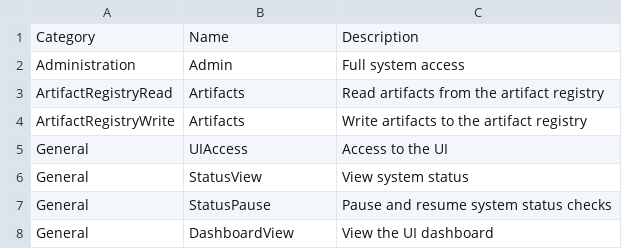
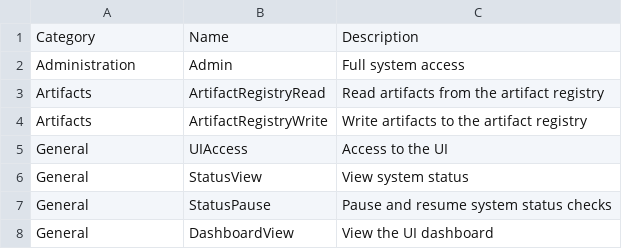
Before and after one commit to deltafi/deltafi, a CSV file: deltafi-core/src/main/resources/permissions.csv, drawn as a sheet; only a part is shown.

Commit message:
Fix artifacts role names

```diff
--- a/deltafi-core/src/main/resources/permissions.csv
+++ b/deltafi-core/src/main/resources/permissions.csv
@@ -2,4 +2,4 @@ Category,Name,Description
 Administration,Admin,Full system access
-ArtifactRegistryRead,Artifacts,Read artifacts from the artifact registry
-ArtifactRegistryWrite,Artifacts,Write artifacts to the artifact registry
+Artifacts,ArtifactRegistryRead,Read artifacts from the artifact registry
+Artifacts,ArtifactRegistryWrite,Write artifacts to the artifact registry
 General,UIAccess,Access to the UI
```
Also changed, not shown: 2 other files.
